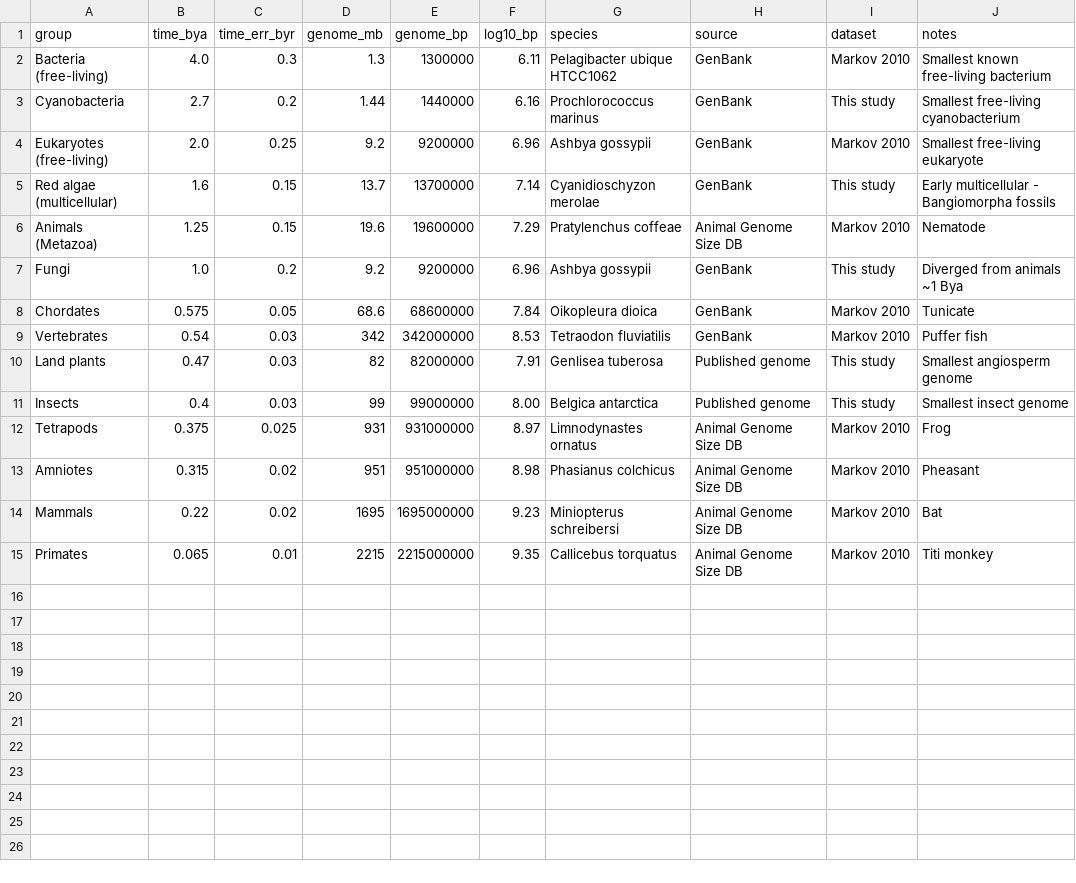
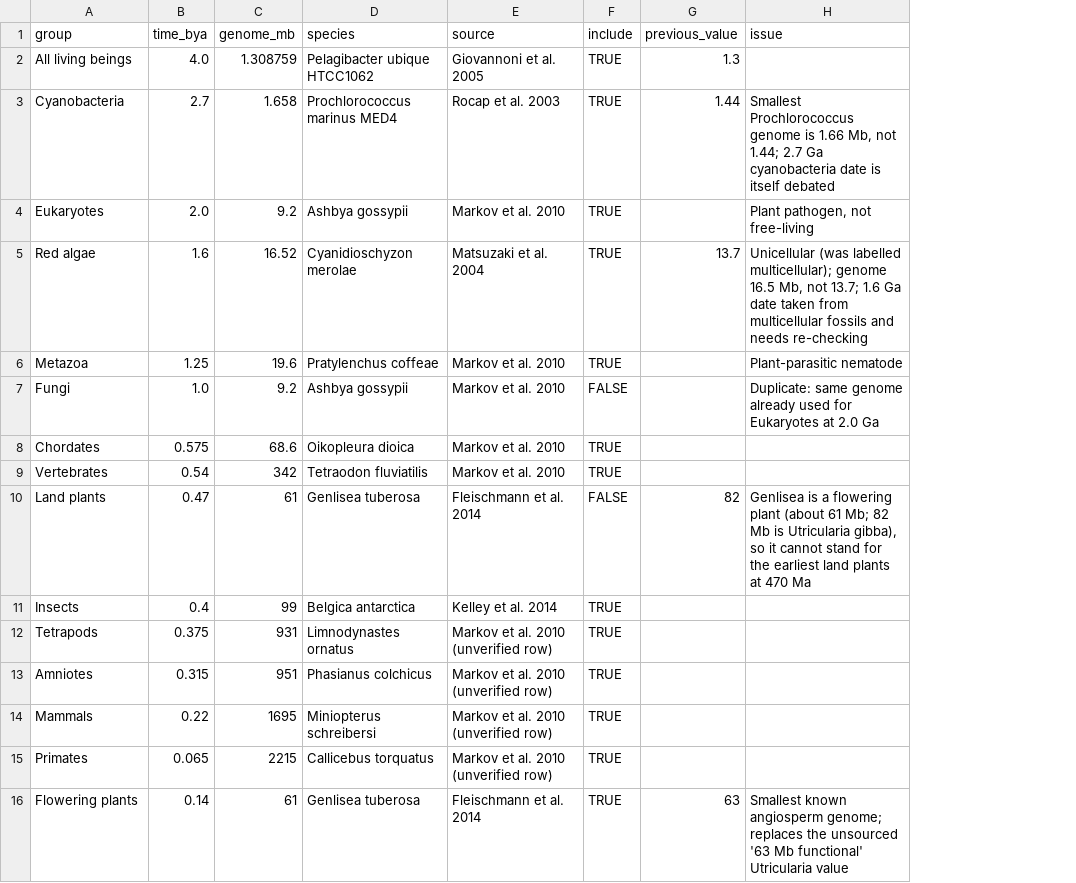
Before and after one commit to itsbakr/dna-before-earth, a CSV file: data/extended_dataset.csv, drawn as a sheet; removed rows and columns are numbered as before the commit, all else as after; the diff names each change by its address in the sheet, - before the commit and + after, or states it on an @@ line.

```diff
--- a/data/extended_dataset.csv
+++ b/data/extended_dataset.csv
-column C (time_err_byr), rows 3-4: 0.2 | 0.25; rows 6-15: 0.15 | 0.2 | 0.05 | 0.03 | 0.03 | 0.03 | 0.025 | 0.02 | 0.02 | 0.01
-column E (genome_bp), rows 3-4: 1440000 | 9200000; rows 6-15: 19600000 | 9200000 | 68600000 | 342000000 | 82000000 | 99000000 | 931000000 | 951000000 | 1695000000 | 2215000000
-column F (log10_bp), rows 3-4: 6.16 | 6.96; rows 6-15: 7.29 | 6.96 | 7.84 | 8.53 | 7.91 | 8.00 | 8.97 | 8.98 | 9.23 | 9.35
-column I (dataset), rows 3-4: This study | Markov 2010; rows 6-15: Markov 2010 | This study | Markov 2010 | Markov 2010 | This study | This study | Markov 2010 | Markov 2010 | Markov 2010 | Markov 2010
-column J (notes), rows 3-4: Smallest free-living cyanobacterium | Smallest free-living eukaryote; rows 6-15: Nematode | Diverged from animals ~1 Bya | Tunicate | Puffer fish | Smallest angiosperm genome | Smallest insect genome | Frog | Pheasant | Bat | Titi monkey
+column F (include), rows 3-4: TRUE | TRUE; rows 6-15: TRUE | FALSE | TRUE | TRUE | FALSE | TRUE | TRUE | TRUE | TRUE | TRUE
+column G (previous_value), row 3: 1.44; row 10: 82
+column H (issue), rows 3-4: Smallest Prochlorococcus genome is 1.66 Mb, not 1.44; 2.7 Ga cyanobacteria date is itself debated | Plant pathogen, not free-living; rows 6-10: Plant-parasitic nematode | Duplicate: same genome already used for Eukaryotes at 2.0 Ga |  |  | Genlisea is a flowering plant (about 61 Mb; 82 Mb is Utricularia gibba), so it cannot stand for the earliest land plants at 470 Ma
-row 2: Bacteria (free-living) | 4.0 | 0.3 | 1.3 | 1300000 | 6.11 | Pelagibacter ubique HTCC1062 | GenBank | Markov 2010 | Smallest known free-living bacterium
+row 2: All living beings | 4.0 | 1.308759 | Pelagibacter ubique HTCC1062 | Giovannoni et al. 2005 | TRUE | 1.3
-C3 (genome_mb): 1.44
+C3 (genome_mb): 1.658
-D3 (species): Prochlorococcus marinus
+D3 (species): Prochlorococcus marinus MED4
-E3 (source): GenBank
+E3 (source): Rocap et al. 2003
-A4 (group): Eukaryotes (free-living)
+A4 (group): Eukaryotes
-E4 (source): GenBank
+E4 (source): Markov et al. 2010
-row 5: Red algae (multicellular) | 1.6 | 0.15 | 13.7 | 13700000 | 7.14 | Cyanidioschyzon merolae | GenBank | This study | Early multicellular - Bangiomorpha fossils
+row 5: Red algae | 1.6 | 16.52 | Cyanidioschyzon merolae | Matsuzaki et al. 2004 | TRUE | 13.7 | Unicellular (was labelled multicellular); genome 16.5 Mb, not 13.7; 1.6 Ga date taken from multicellular fossils and needs re-checking
-A6 (group): Animals (Metazoa)
+A6 (group): Metazoa
-E6 (source): Animal Genome Size DB
+E6 (source): Markov et al. 2010
-E7:E9 (source): GenBank
+E7:E9 (source): Markov et al. 2010
-C10 (genome_mb): 82
+C10 (genome_mb): 61
-E10 (source): Published genome
+E10 (source): Fleischmann et al. 2014
-E11 (source): Published genome
+E11 (source): Kelley et al. 2014
-E12:E15 (source): Animal Genome Size DB
+E12:E15 (source): Markov et al. 2010 (unverified row)
+row 16: Flowering plants | 0.14 | 61 | Genlisea tuberosa | Fleischmann et al. 2014 | TRUE | 63 | Smallest known angiosperm genome; replaces the unsourced '63 Mb functional' Utricularia value
```
Also changed, not shown: data/markov_2010.csv, data/sharov_2006.csv, 27 other files.
